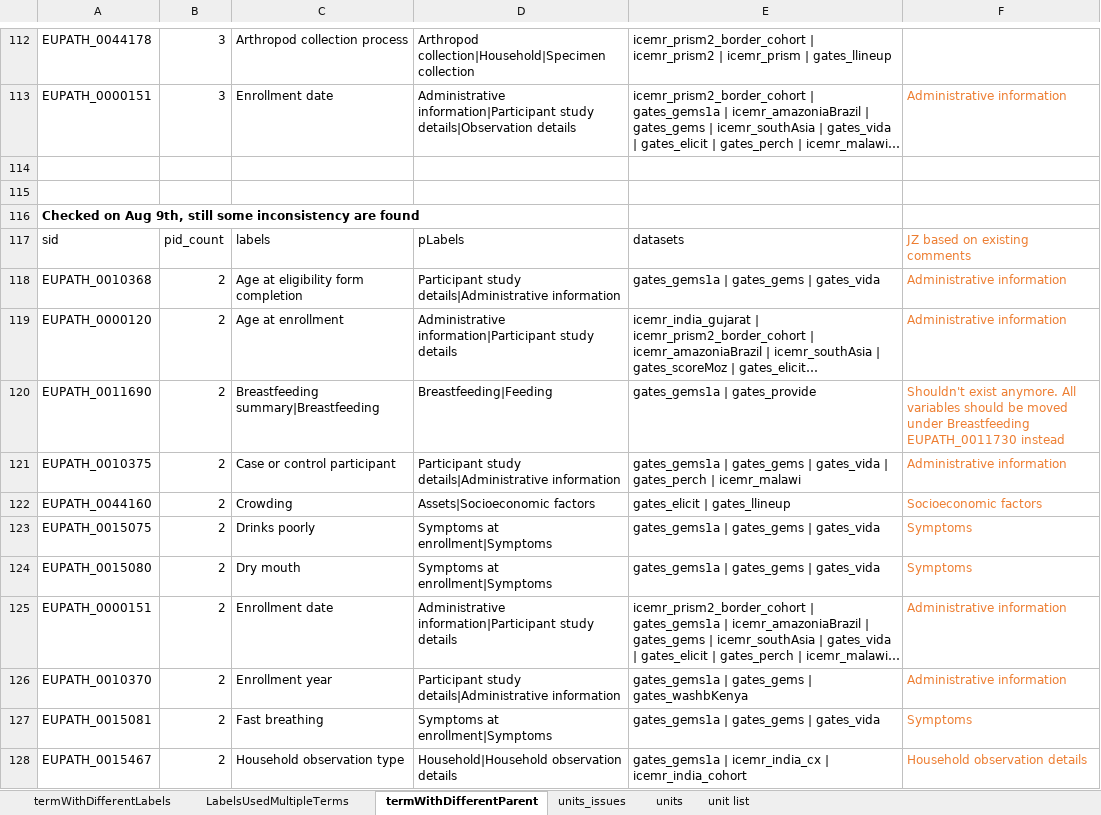
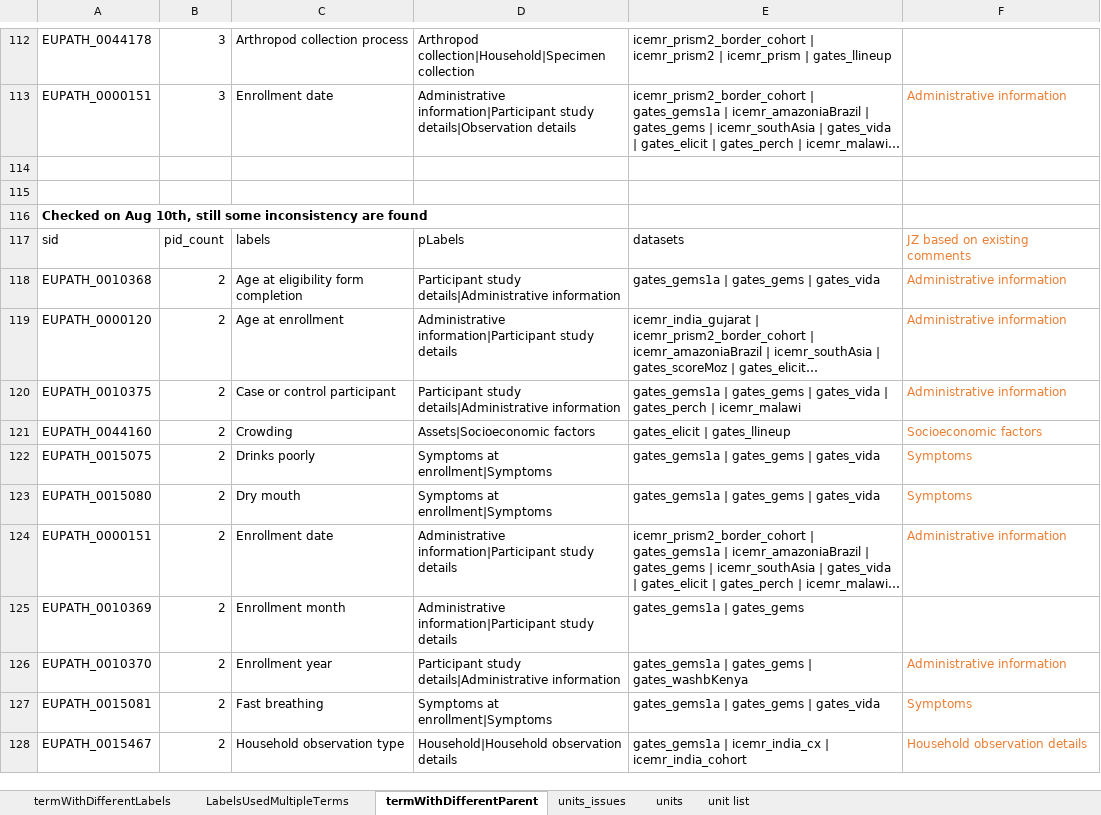
Before and after one commit to VEuPathDB/ApiCommonData, an Excel workbook: Load/ontology/harmonization/clinEpi_eda_inconsistencyIssues.xlsx, sheet termWithDifferentParent, drawn as a sheet; only a part is shown, gaps mark what is left out; long unchanged cells end in …; values as stored, in another font and other column widths than the file's, no borders; removed rows and columns are numbered as before the commit, all else as after; the diff names each change by its address in the sheet, - before the commit and + after, or states it on an @@ line.

```diff
--- a/Load/ontology/harmonization/clinEpi_eda_inconsistencyIssues.xlsx (sheet termWithDifferentParent)
+++ b/Load/ontology/harmonization/clinEpi_eda_inconsistencyIssues.xlsx (sheet termWithDifferentParent)
-A116: …on Aug 9th, still some…
+A116: …on Aug 10th, still some…
-row 120: EUPATH_0011690 | 2 | Breastfeeding summary|Breastfeeding | Breastfeeding|Feeding | gates_gems1a | gates_provide | Shouldn't exist anymore. All variables should be moved under Breastfeeding EUPATH_0011730 instead
+row 125: EUPATH_0010369 | 2 | Enrollment month | Administrative information|Participant study details | gates_gems1a | gates_gems
```
Also changed, not shown: sheet termWithDifferentLabels, sheet LabelsUsedMultipleTerms.
